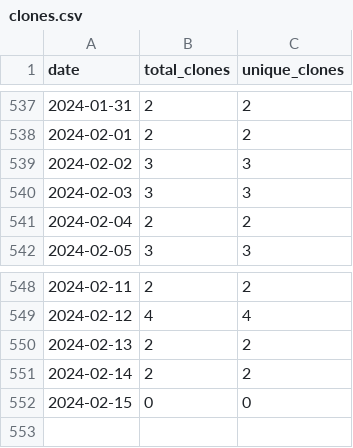
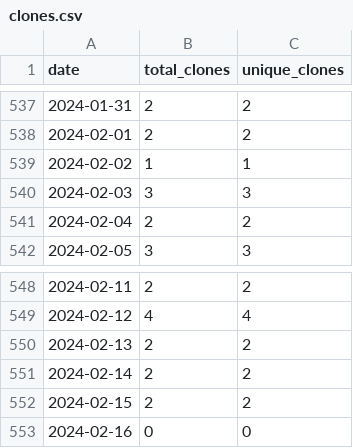
Before and after one commit to wumphlett/COMP-3270, a CSV file: .traffic/clones.csv, drawn as a sheet; only a part is shown, gaps mark what is left out.

Commit message:
Updating repository traffic

```diff
--- a/.traffic/clones.csv
+++ b/.traffic/clones.csv
@@ -538,3 +538,3 @@ date,total_clones,unique_clones
 2024-02-01,2,2
-2024-02-02,3,3
+2024-02-02,1,1
 2024-02-03,3,3
@@ -551,2 +551,3 @@ date,total_clones,unique_clones
 2024-02-14,2,2
-2024-02-15,0,0
+2024-02-15,2,2
+2024-02-16,0,0
```
Also changed, not shown: .traffic/views.csv, 3 other files.
